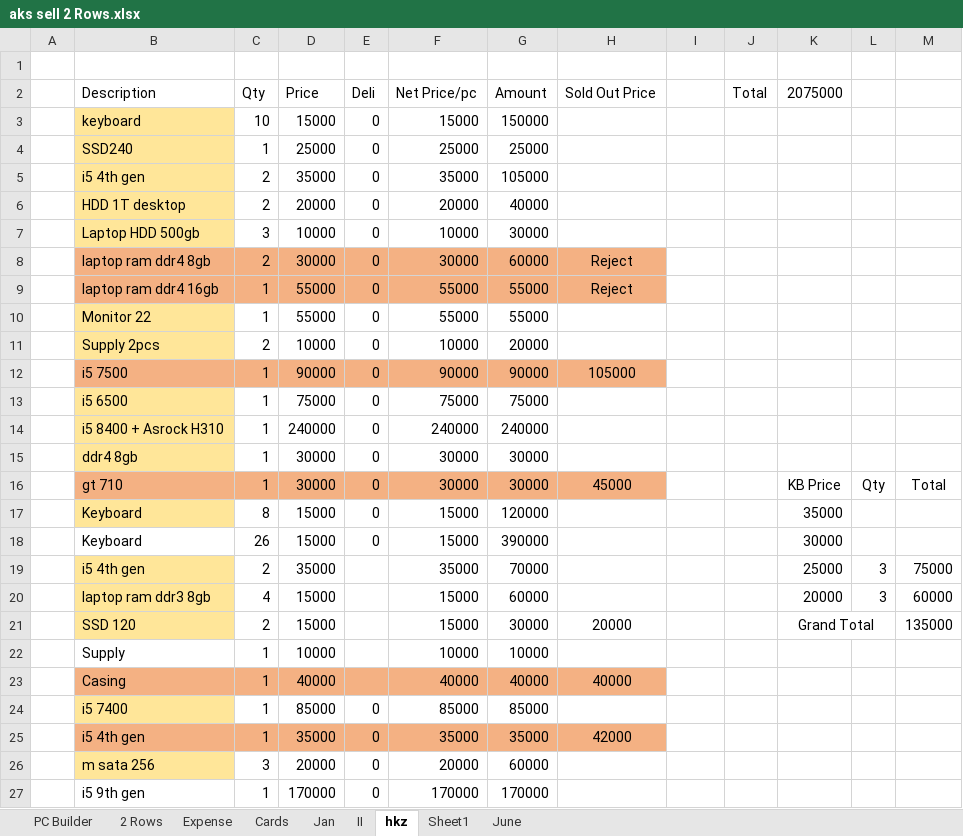
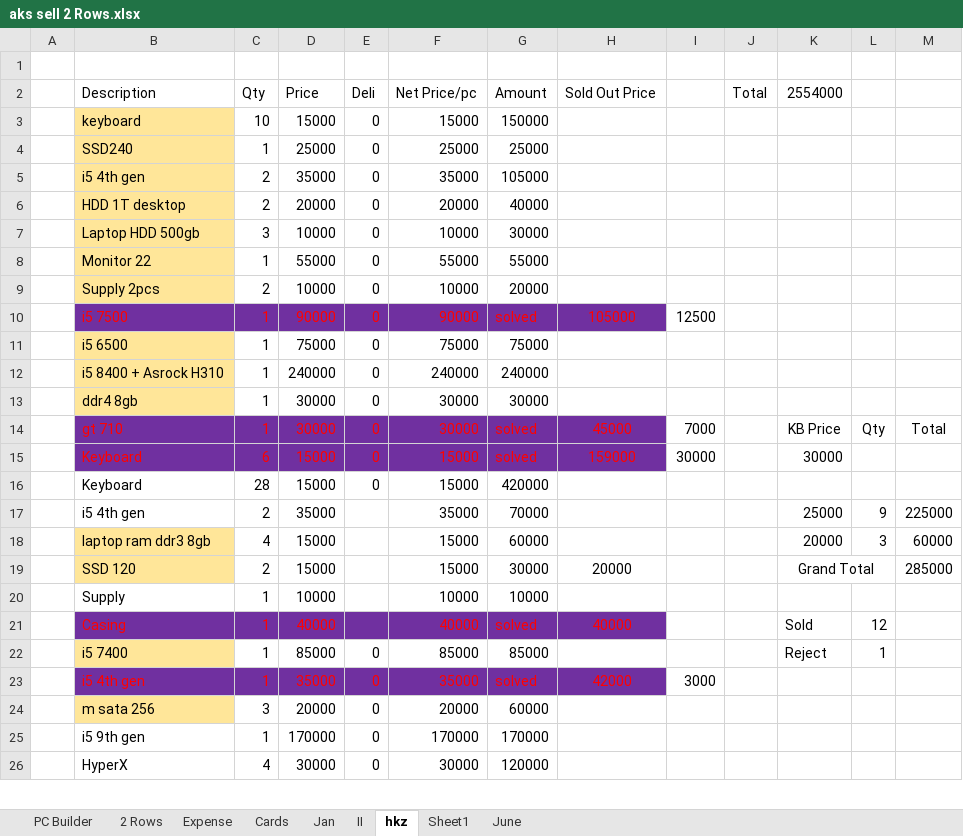
Before and after one commit to aksoe17/aksdata, an Excel workbook: aks sell 2 Rows.xlsx, sheet hkz, drawn as a sheet; only a part is shown; values as stored, in another font and other column widths than the file's, no borders; table styles not drawn; removed rows and columns are numbered as before the commit, all else as after; the diff covers the shown part only; the diff names each change by its address in the sheet, - before the commit and + after, or states it on an @@ line.

```diff
--- a/aks sell 2 Rows.xlsx (sheet hkz)
+++ b/aks sell 2 Rows.xlsx (sheet hkz)
-K2: 2075000
+K2: 2554000
-row 8:  | laptop ram ddr4 8gb | 2 | 30000 | 0 | 30000 | 60000 | Reject
-row 9:  | laptop ram ddr4 16gb | 1 | 55000 | 0 | 55000 | 55000 | Reject
@@ B10:H10 fill: #F4B183 → #7030A0, text colour: black → #FF0000 @@
-G10 (Amount): 90000
+G10 (Amount): solved
-I10: (empty)
+I10: 12500
@@ B14:H14 fill: #F4B183 → #7030A0, text colour: black → #FF0000 @@
-G14 (Amount): 30000
+G14 (Amount): solved
-I14: (empty)
+I14: 7000
-row 17:  | Keyboard | 8 | 15000 | 0 | 15000 | 120000 |  |  |  | 35000
+row 15:  | Keyboard | 6 | 15000 | 0 | 15000 | solved | 159000 | 30000 |  | 30000
-C16 (Qty): 26
+C16 (Qty): 28
-G16 (Amount): 390000
+G16 (Amount): 420000
-K16 (2554000): 30000
+K16 (2554000): (empty)
-B17 fill: #FFE699
+B17 fill: none
-L17: 3
+L17: 9
-M17: 75000
+M17: 225000
-M19: 135000
+M19: 285000
-B21:H21 fill: #F4B183
+B21:H21 fill: #7030A0
-B21:D21 text colour: black
+B21:D21 text colour: #FF0000
-F21:H21 text colour: black
+F21:H21 text colour: #FF0000
-G21 (Amount): 40000
+G21 (Amount): solved
-K21 (2554000): (empty)
+K21 (2554000): Sold
-L21: (empty)
+L21: 12
-K22 (2554000): (empty)
+K22 (2554000): Reject
-L22: (empty)
+L22: 1
@@ B23:H23 fill: #F4B183 → #7030A0, text colour: black → #FF0000 @@
-G23 (Amount): 35000
+G23 (Amount): solved
-I23: (empty)
+I23: 3000
+row 26:  | HyperX | 4 | 30000 | 0 | 30000 | 120000
```
Also changed, not shown: 13 added rows elsewhere in this sheet, sheet II, formulas that keep their value.
